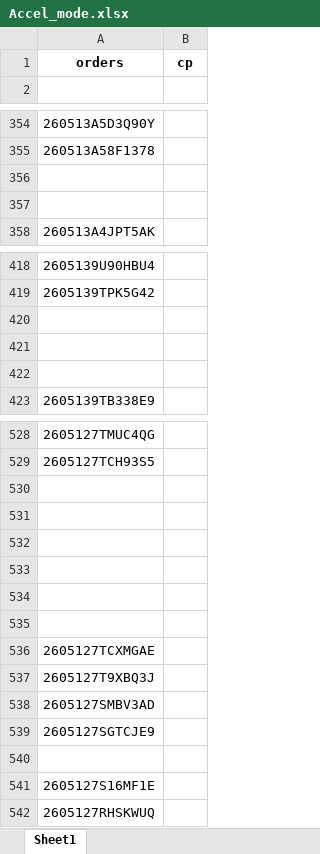
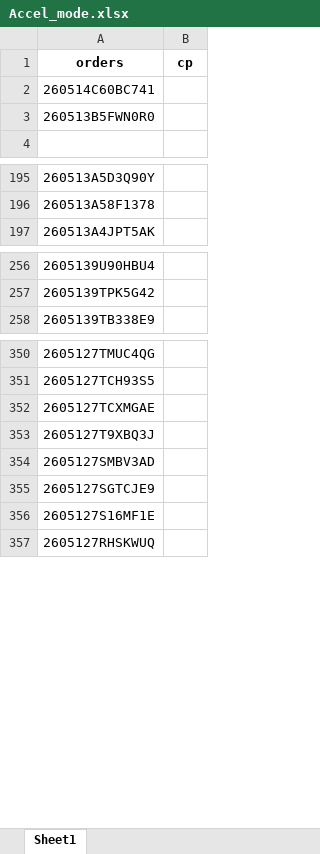
Before and after one commit to iHaveNoKnowledge/Python, an Excel workbook: projects/auto_page/autopageMKII/tables/Accel_mode.xlsx, sheet Sheet1, drawn as a sheet; only a part is shown, gaps mark what is left out; values as stored, in another font and other column widths than the file's, no borders; removed rows and columns are numbered as before the commit, all else as after; the diff covers the shown part only; the diff names each change by its address in the sheet, - before the commit and + after, or states it on an @@ line.

```diff
--- a/projects/auto_page/autopageMKII/tables/Accel_mode.xlsx (sheet Sheet1)
+++ b/projects/auto_page/autopageMKII/tables/Accel_mode.xlsx (sheet Sheet1)
@@ row 43 moved to row 2: 260514C60BC741 @@
@@ row 126 moved to row 3: 260513B5FWN0R0 @@
-row 356: (empty)
-row 357: (empty)
-row 420: (empty)
-row 421: (empty)
-row 422: (empty)
-row 530: (empty)
-row 531: (empty)
-row 532: (empty)
-row 533: (empty)
-row 534: (empty)
-row 535: (empty)
-row 540: (empty)
```
Also changed, not shown: 112 added rows, 295 removed rows and 39 edited cells elsewhere in this sheet, 2 other files.
